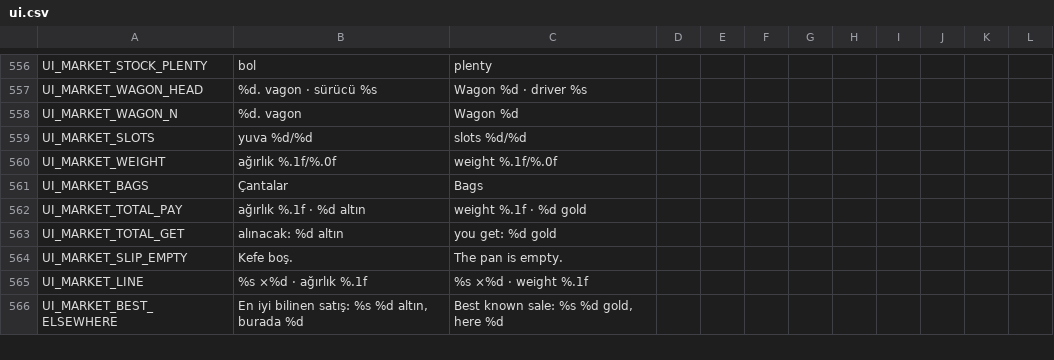
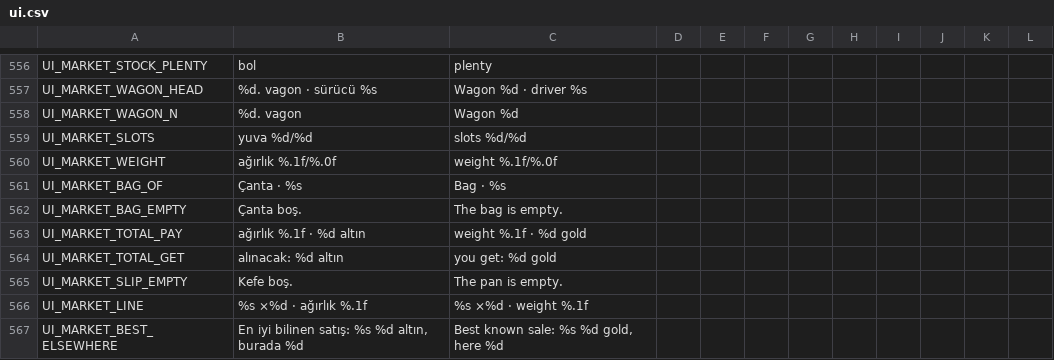
Before and after one commit to ulubatuhan/wayborne, a CSV file: data/locale/ui.csv, drawn as a sheet; only a part is shown, gaps mark what is left out; removed rows and columns are numbered as before the commit, all else as after; the diff names each change by its address in the sheet, - before the commit and + after, or states it on an @@ line.

```diff
--- a/data/locale/ui.csv
+++ b/data/locale/ui.csv
-row 561: UI_MARKET_BAGS | Çantalar | Bags
+row 561: UI_MARKET_BAG_OF | Çanta · %s | Bag · %s
+row 562: UI_MARKET_BAG_EMPTY | Çanta boş. | The bag is empty.
```
Also changed, not shown: 3 other files.
